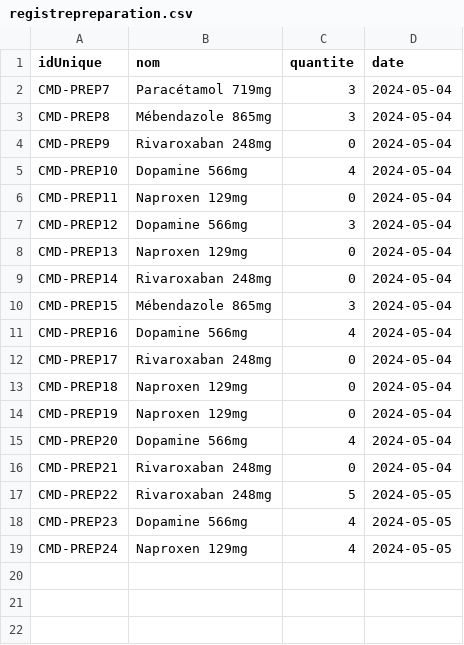
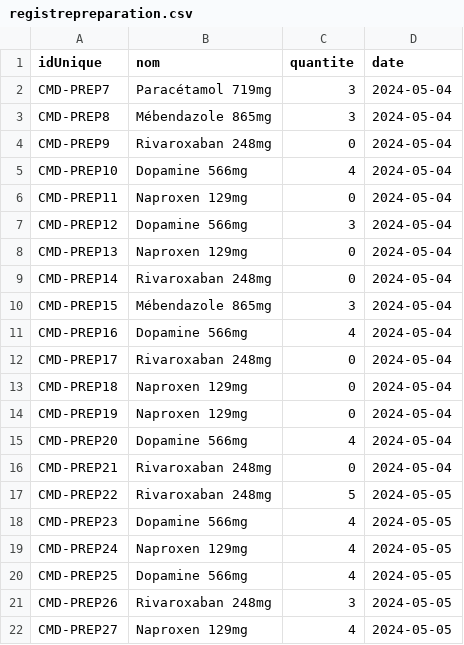
Before and after one commit to octhama/ProjetPharmacie, a CSV file: src/data/registrepreparation.csv, drawn as a sheet; the diff names each change by its address in the sheet, - before the commit and + after, or states it on an @@ line.

```diff
--- a/src/data/registrepreparation.csv
+++ b/src/data/registrepreparation.csv
+row 20: CMD-PREP25 | Dopamine 566mg | 4 | 2024-05-05
+row 21: CMD-PREP26 | Rivaroxaban 248mg | 3 | 2024-05-05
+row 22: CMD-PREP27 | Naproxen 129mg | 4 | 2024-05-05
```
Also changed, not shown: 2 other files.
